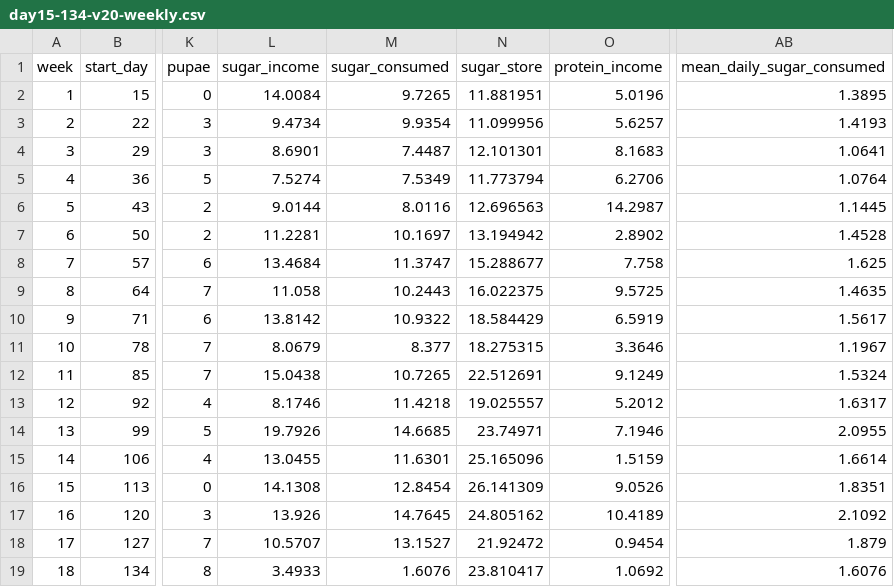
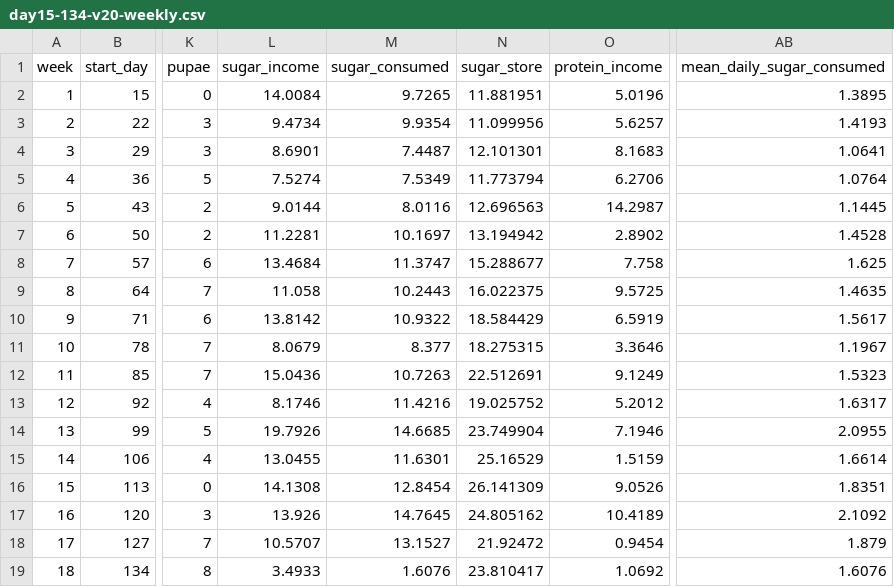
Before and after one commit to davidcatcat/antempire, a CSV file: reports/day15-134-v20-weekly.csv, drawn as a sheet; only a part is shown, gaps mark what is left out; the diff names each change by its address in the sheet, - before the commit and + after, or states it on an @@ line.

```diff
--- a/reports/day15-134-v20-weekly.csv
+++ b/reports/day15-134-v20-weekly.csv
-L12 (sugar_income): 15.0438
+L12 (sugar_income): 15.0436
-M12 (sugar_consumed): 10.7265
+M12 (sugar_consumed): 10.7263
-AB12 (mean_daily_sugar_consumed): 1.5324
+AB12 (mean_daily_sugar_consumed): 1.5323
-M13 (sugar_consumed): 11.4218
+M13 (sugar_consumed): 11.4216
-N13 (sugar_store): 19.025557
+N13 (sugar_store): 19.025752
-N14 (sugar_store): 23.74971
+N14 (sugar_store): 23.749904
-N15 (sugar_store): 25.165096
+N15 (sugar_store): 25.16529
```
Also changed, not shown: reports/day15-134-v20-20seeds-daily.csv, reports/day15-134-v20-20seeds-weekly.csv, 23 other files.
